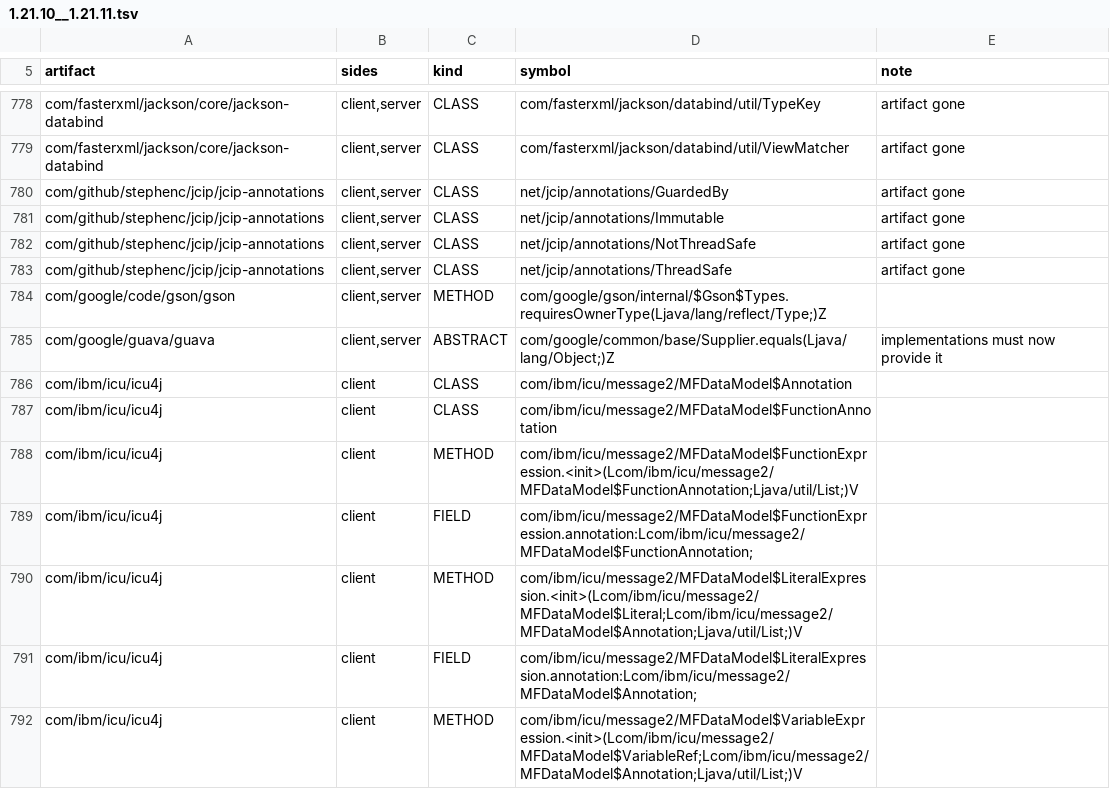
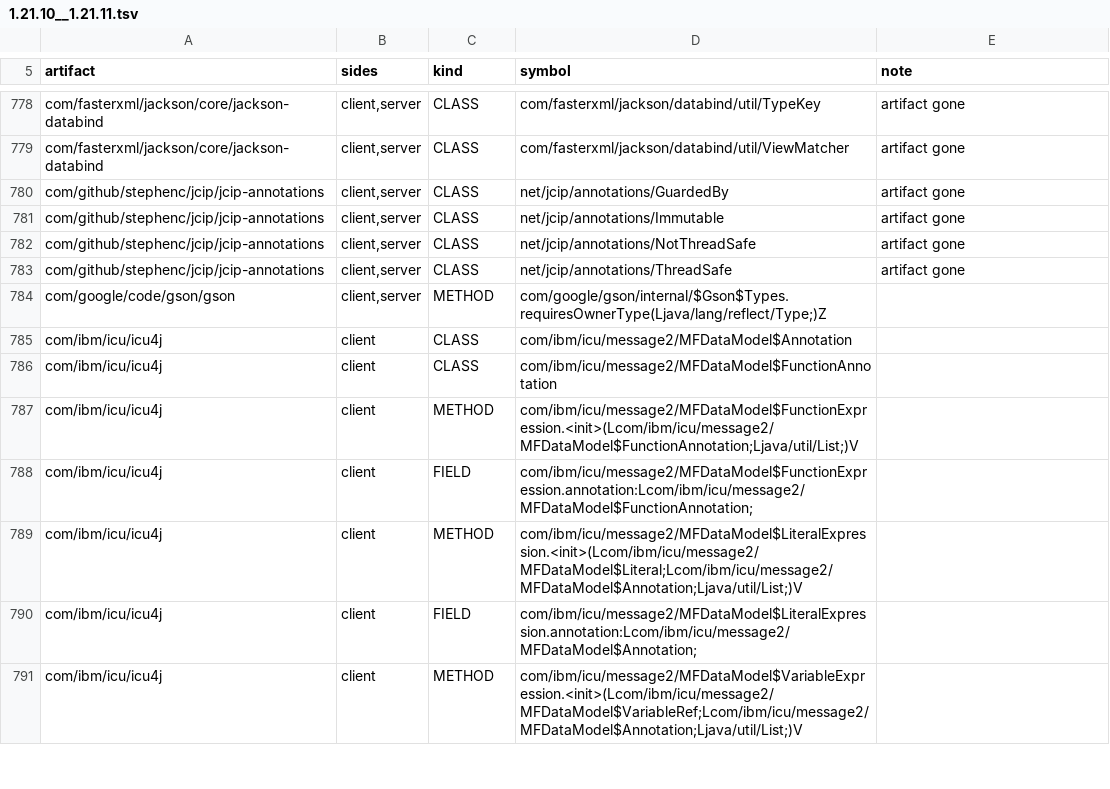
Before and after one commit to dextawa/CenturyBridge, a TSV file: core/segments/damage-lib/1.21.10__1.21.11.tsv, drawn as a sheet; only a part is shown, gaps mark what is left out; the diff names each change by its address in the sheet, - before the commit and + after, or states it on an @@ line.

```diff
--- a/core/segments/damage-lib/1.21.10__1.21.11.tsv
+++ b/core/segments/damage-lib/1.21.10__1.21.11.tsv
-row 785: com/google/guava/guava | client,server | ABSTRACT | com/google/common/base/Supplier.equals(Ljava/lang/Object;)Z | implementations must now provide it
```
Also changed, not shown: 1 other file.
